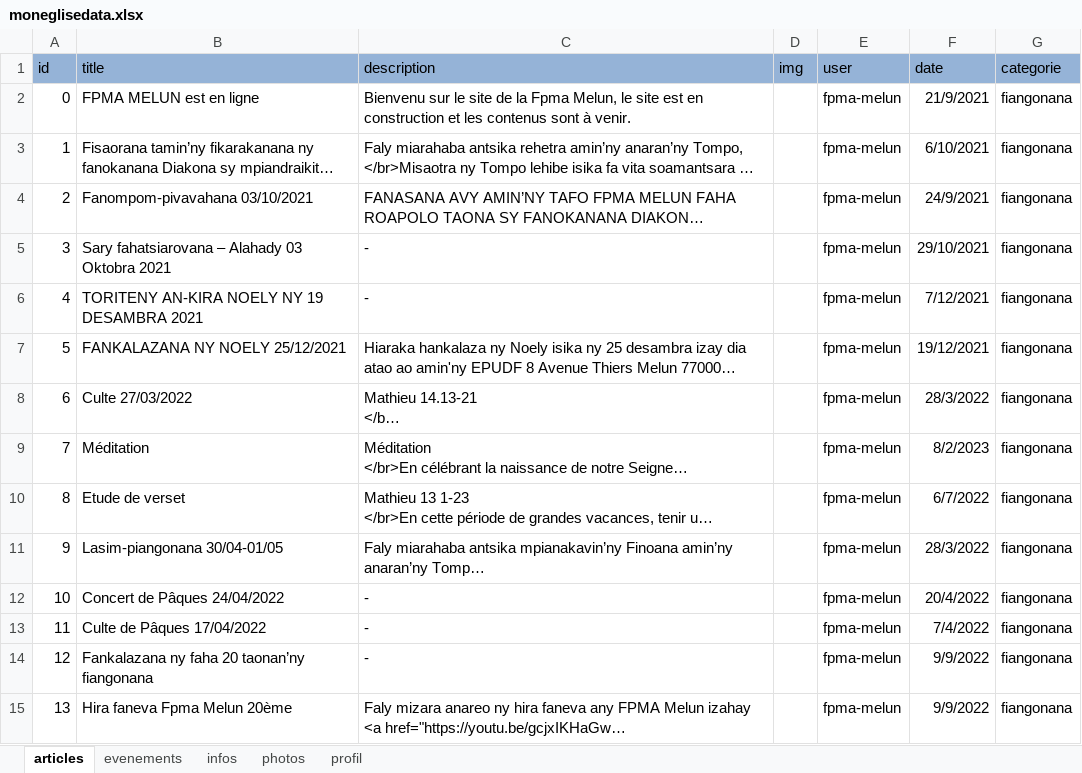
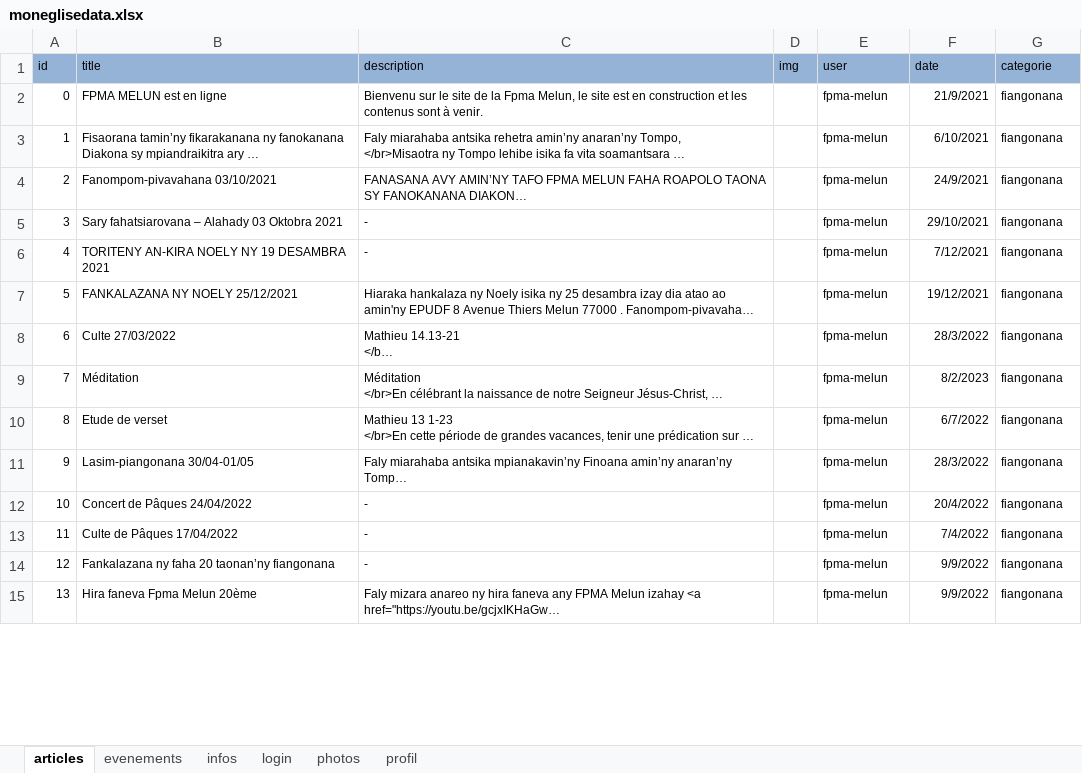
Before and after one commit to fpmadev/one, an Excel workbook: uploads/moneglisedata.xlsx, sheet articles, drawn as a sheet; only a part is shown; long unchanged cells end in …; values as stored, in another font and other column widths than the file's, no borders; the diff covers the shown part only; the diff names each change by its address in the sheet, - before the commit and + after, or states it on an @@ line.

```diff
--- a/uploads/moneglisedata.xlsx (sheet articles)
+++ b/uploads/moneglisedata.xlsx (sheet articles)
+sheet tab: login
@@ A1:G1 text size: smaller @@
@@ A2:C15 text size: smaller @@
@@ E2:G15 text size: smaller @@
```
Also changed, not shown: 1 edited cell and cell formats elsewhere in this sheet, sheet profil, 2 other files.
